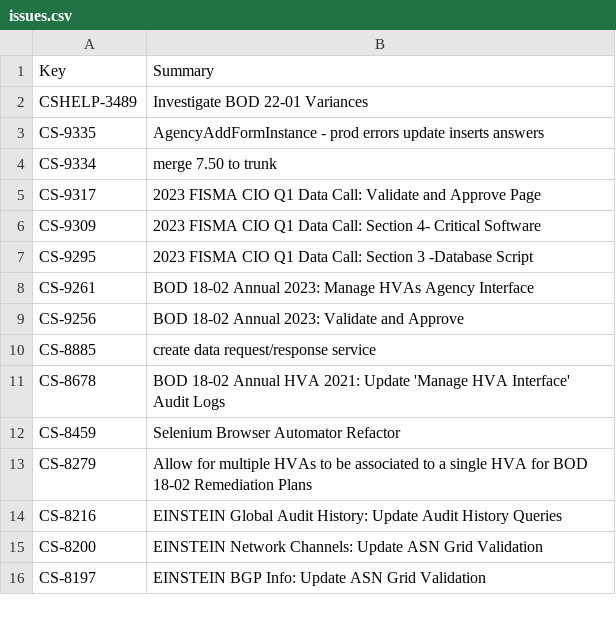
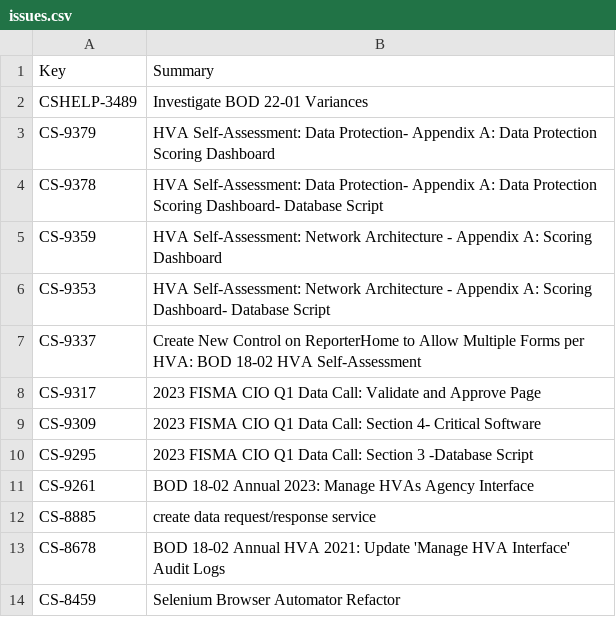
Before and after one commit to tmnkopp/PythonAutomation, a CSV file: CodeGenerators/out/issues.csv, drawn as a sheet; only a part is shown; the shorter side is filled out with more unchanged rows.

```diff
--- a/CodeGenerators/out/issues.csv
+++ b/CodeGenerators/out/issues.csv
@@ -2,4 +2,7 @@ Key,Summary
 CSHELP-3489,Investigate BOD 22-01 Variances
-CS-9335,AgencyAddFormInstance - prod errors update inserts answers
-CS-9334,merge 7.50 to trunk
+CS-9379,HVA Self-Assessment: Data Protection- Appendix A: Data Protection Scoring Dashboard
+CS-9378,HVA Self-Assessment: Data Protection- Appendix A: Data Protection Scoring Dashboard- Database Script
+CS-9359,HVA Self-Assessment: Network Architecture - Appendix A: Scoring Dashboard
+CS-9353,HVA Self-Assessment: Network Architecture - Appendix A: Scoring Dashboard- Database Script
+CS-9337,Create New Control on ReporterHome to Allow Multiple Forms per HVA: BOD 18-02 HVA Self-Assessment
 CS-9317,2023 FISMA CIO Q1 Data Call: Validate and Approve Page
@@ -8,3 +11,2 @@ CS-9295,2023 FISMA CIO Q1 Data Call: Section 3 -Database Script
 CS-9261,BOD 18-02 Annual 2023: Manage HVAs Agency Interface
-CS-9256,BOD 18-02 Annual 2023: Validate and Approve
 CS-8885,create data request/response service
```
Also changed, not shown: 5 other files.
